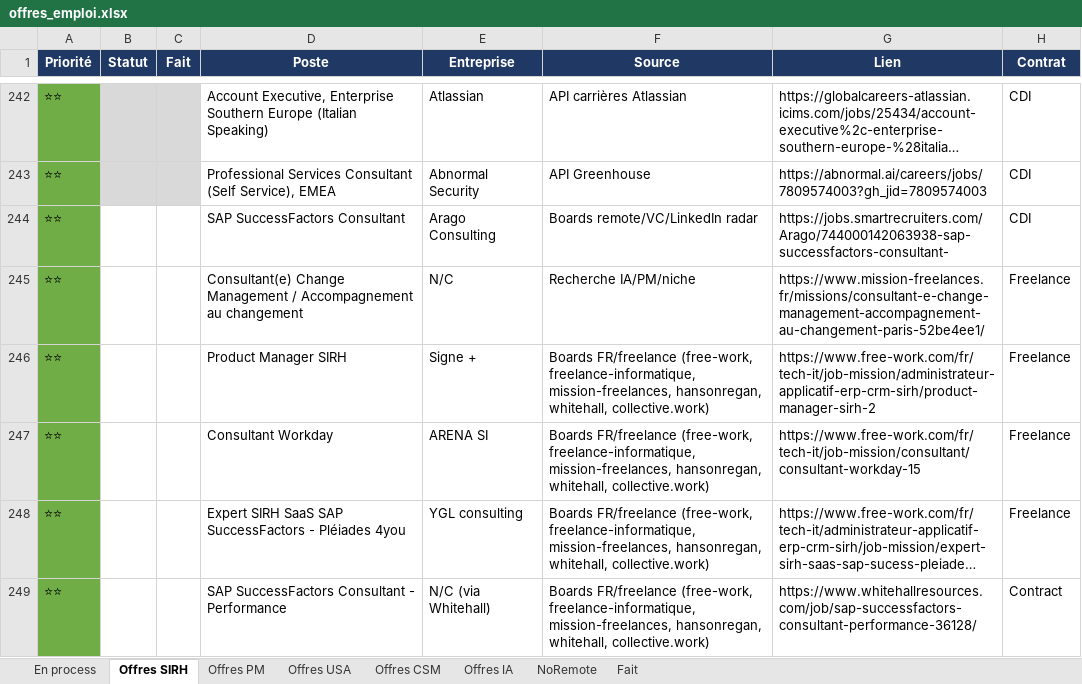
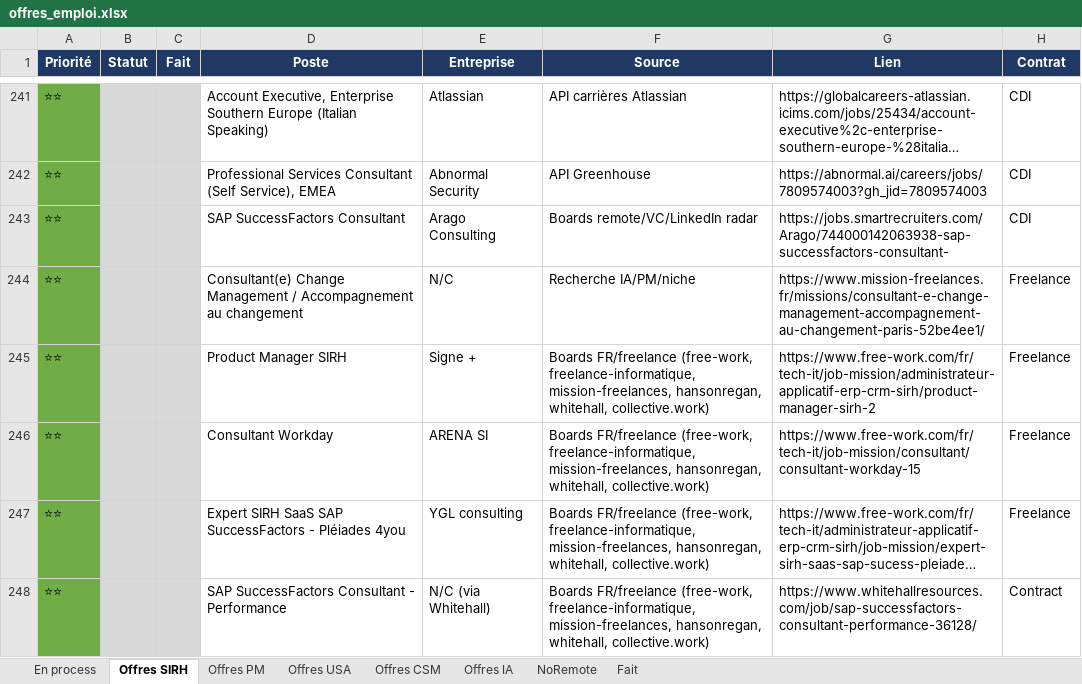
Before and after one commit to MisterZogs/recherche-taf, an Excel workbook: offres_emploi.xlsx, sheet Offres SIRH, drawn as a sheet; only a part is shown, gaps mark what is left out; long unchanged cells end in …; values as stored, in another font and other column widths than the file's, no borders; addresses are those after the commit; the diff covers the shown part only; the diff names each change by its address in the sheet, - before the commit and + after, or states it on an @@ line.

```diff
--- a/offres_emploi.xlsx (sheet Offres SIRH)
+++ b/offres_emploi.xlsx (sheet Offres SIRH)
-B243:C248 fill: none
+B243:C248 fill: #D9D9D9
```
Also changed, not shown: 1 added row, 1 removed row and cell formats elsewhere in this sheet.
